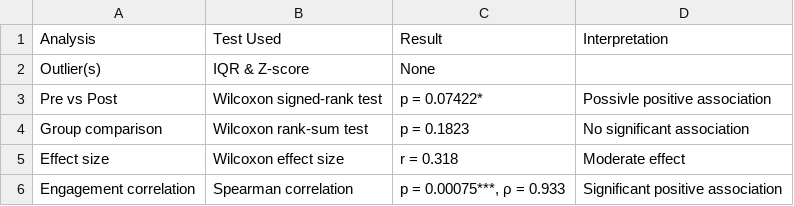
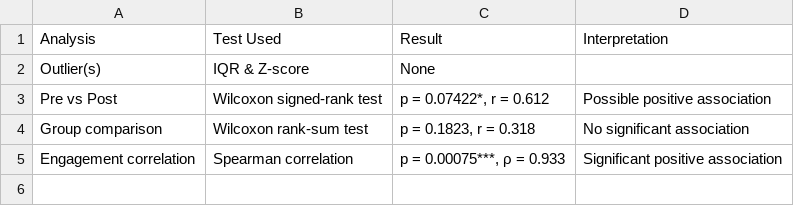
Before and after one commit to Frederik-Goedkoop-73/thesis-data-analysis, a CSV file: R scripts and outputs/3. distance/distance_results_summary.csv, drawn as a sheet.

Commit message:
Add files via upload
Added prepost effect size

```diff
--- a/R scripts and outputs/3. distance/distance_results_summary.csv
+++ b/R scripts and outputs/3. distance/distance_results_summary.csv
@@ -2,5 +2,4 @@ Analysis,Test Used,Result,Interpretation
 Outlier(s),IQR & Z-score,None,
-Pre vs Post,Wilcoxon signed-rank test,p = 0.07422*,Possivle positive association
-Group comparison,Wilcoxon rank-sum test,p = 0.1823,No significant association
-Effect size,Wilcoxon effect size,r = 0.318,Moderate effect
+Pre vs Post,Wilcoxon signed-rank test,"p = 0.07422*, r = 0.612",Possible positive association
+Group comparison,Wilcoxon rank-sum test,"p = 0.1823, r = 0.318",No significant association
 Engagement correlation,Spearman correlation,"p = 0.00075***, ρ = 0.933",Significant positive association
```
Also changed, not shown: 1 other file.
